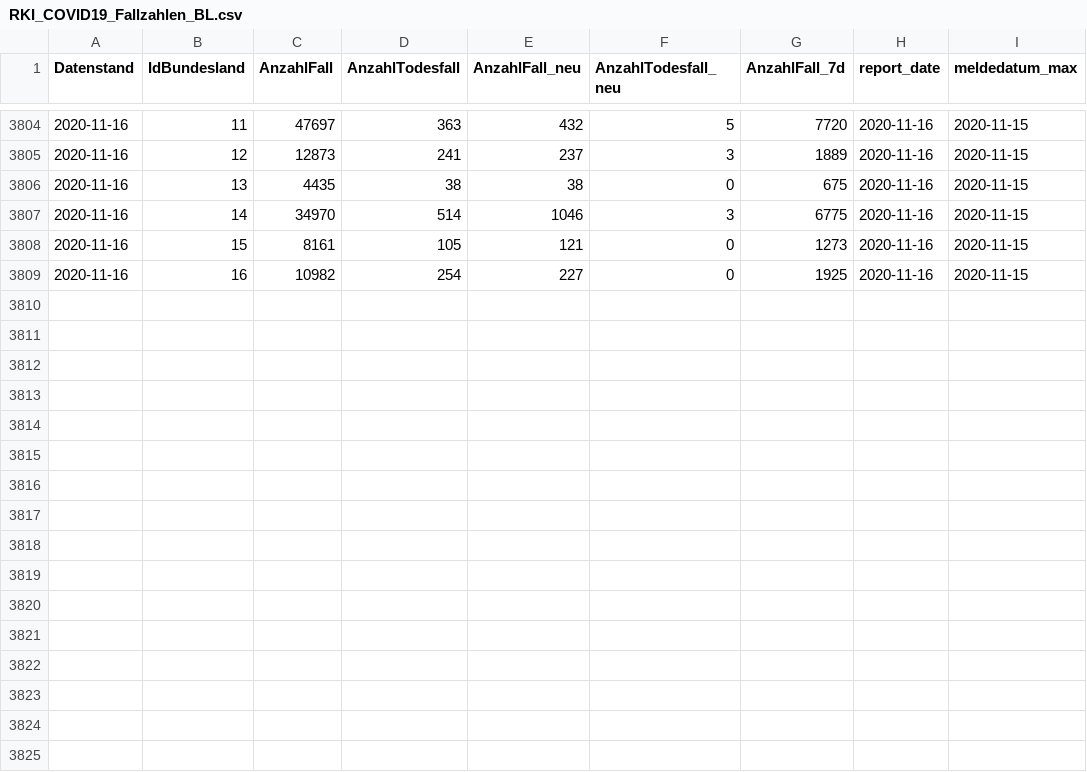
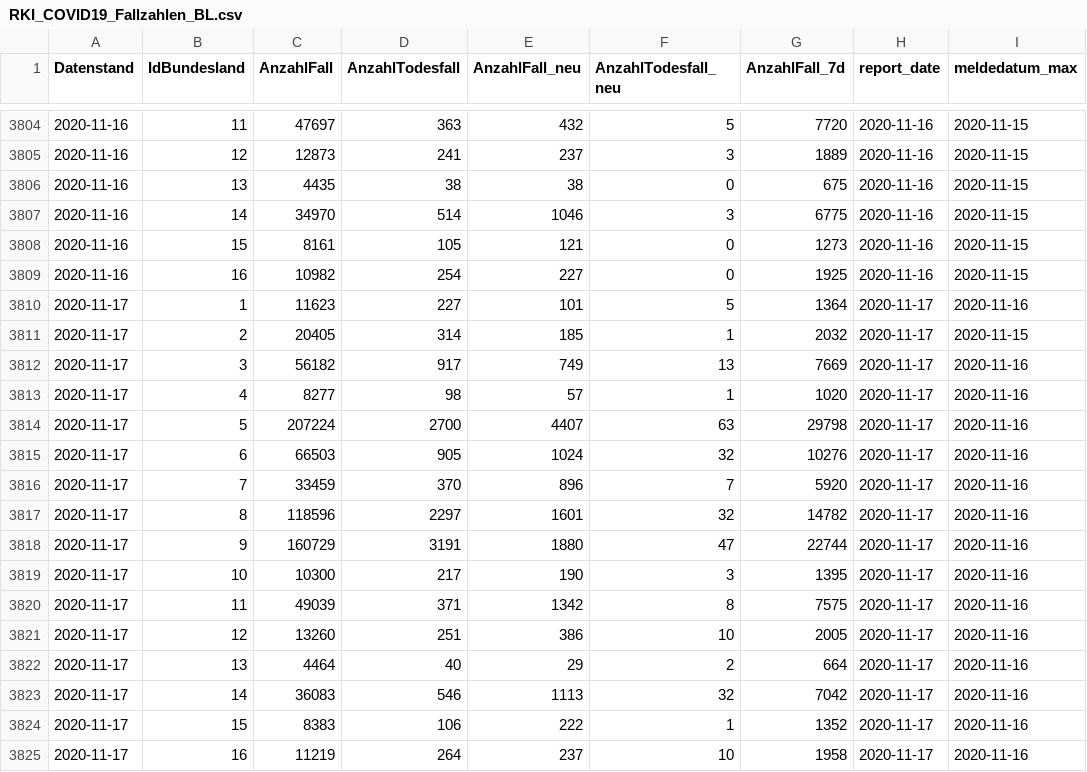
Before and after one commit to Rubber1Duck/RD_RKI_COVID19_DATA_NEW, a CSV file: Fallzahlen/RKI_COVID19_Fallzahlen_BL.csv, drawn as a sheet; only a part is shown, gaps mark what is left out; the diff names each change by its address in the sheet, - before the commit and + after, or states it on an @@ line.

```diff
--- a/Fallzahlen/RKI_COVID19_Fallzahlen_BL.csv
+++ b/Fallzahlen/RKI_COVID19_Fallzahlen_BL.csv
+row 3810: 2020-11-17 | 1 | 11623 | 227 | 101 | 5 | 1364 | 2020-11-17 | 2020-11-16
+row 3811: 2020-11-17 | 2 | 20405 | 314 | 185 | 1 | 2032 | 2020-11-17 | 2020-11-15
+row 3812: 2020-11-17 | 3 | 56182 | 917 | 749 | 13 | 7669 | 2020-11-17 | 2020-11-16
+row 3813: 2020-11-17 | 4 | 8277 | 98 | 57 | 1 | 1020 | 2020-11-17 | 2020-11-16
+row 3814: 2020-11-17 | 5 | 207224 | 2700 | 4407 | 63 | 29798 | 2020-11-17 | 2020-11-16
+row 3815: 2020-11-17 | 6 | 66503 | 905 | 1024 | 32 | 10276 | 2020-11-17 | 2020-11-16
+row 3816: 2020-11-17 | 7 | 33459 | 370 | 896 | 7 | 5920 | 2020-11-17 | 2020-11-16
+row 3817: 2020-11-17 | 8 | 118596 | 2297 | 1601 | 32 | 14782 | 2020-11-17 | 2020-11-16
+row 3818: 2020-11-17 | 9 | 160729 | 3191 | 1880 | 47 | 22744 | 2020-11-17 | 2020-11-16
+row 3819: 2020-11-17 | 10 | 10300 | 217 | 190 | 3 | 1395 | 2020-11-17 | 2020-11-16
+row 3820: 2020-11-17 | 11 | 49039 | 371 | 1342 | 8 | 7575 | 2020-11-17 | 2020-11-16
+row 3821: 2020-11-17 | 12 | 13260 | 251 | 386 | 10 | 2005 | 2020-11-17 | 2020-11-16
+row 3822: 2020-11-17 | 13 | 4464 | 40 | 29 | 2 | 664 | 2020-11-17 | 2020-11-16
+row 3823: 2020-11-17 | 14 | 36083 | 546 | 1113 | 32 | 7042 | 2020-11-17 | 2020-11-16
+row 3824: 2020-11-17 | 15 | 8383 | 106 | 222 | 1 | 1352 | 2020-11-17 | 2020-11-16
+row 3825: 2020-11-17 | 16 | 11219 | 264 | 237 | 10 | 1958 | 2020-11-17 | 2020-11-16
```
Also changed, not shown: Fallzahlen/RKI_COVID19_Fallzahlen_00.csv, 20 other files.
